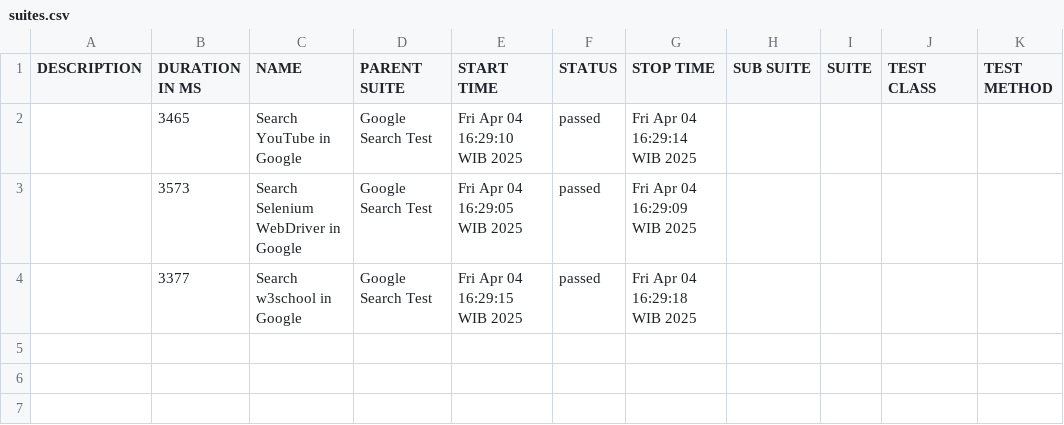
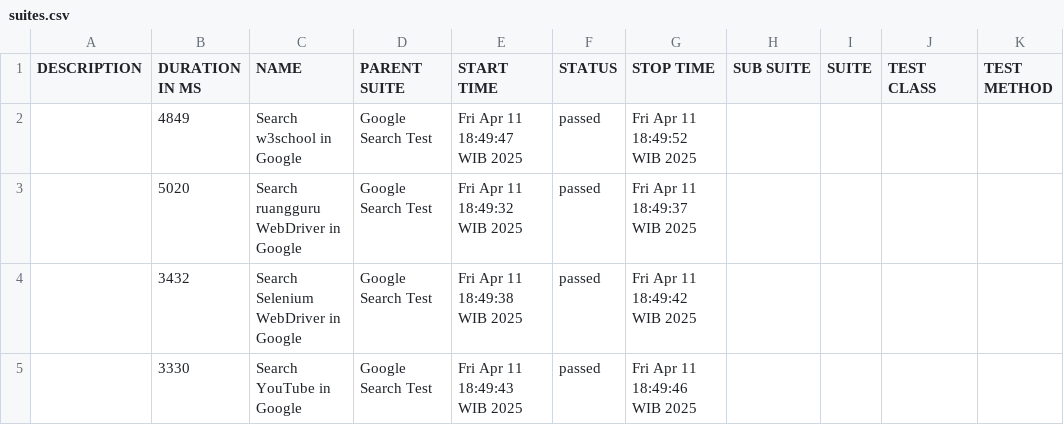
Before and after one commit to Devanhahaha/belajar-react-dasar, a CSV file: allure-report/data/suites.csv, drawn as a sheet.

Commit message:
ruang guru

```diff
--- a/allure-report/data/suites.csv
+++ b/allure-report/data/suites.csv
@@ -1,4 +1,5 @@
 "DESCRIPTION","DURATION IN MS","NAME","PARENT SUITE","START TIME","STATUS","STOP TIME","SUB SUITE","SUITE","TEST CLASS","TEST METHOD"
-"","3465","Search YouTube in Google","Google Search Test","Fri Apr 04 16:29:10 WIB 2025","passed","Fri Apr 04 16:29:14 WIB 2025","","","",""
-"","3573","Search Selenium WebDriver in Google","Google Search Test","Fri Apr 04 16:29:05 WIB 2025","passed","Fri Apr 04 16:29:09 WIB 2025","","","",""
-"","3377","Search w3school in Google","Google Search Test","Fri Apr 04 16:29:15 WIB 2025","passed","Fri Apr 04 16:29:18 WIB 2025","","","",""
+"","4849","Search w3school in Google","Google Search Test","Fri Apr 11 18:49:47 WIB 2025","passed","Fri Apr 11 18:49:52 WIB 2025","","","",""
+"","5020","Search ruangguru WebDriver in Google","Google Search Test","Fri Apr 11 18:49:32 WIB 2025","passed","Fri Apr 11 18:49:37 WIB 2025","","","",""
+"","3432","Search Selenium WebDriver in Google","Google Search Test","Fri Apr 11 18:49:38 WIB 2025","passed","Fri Apr 11 18:49:42 WIB 2025","","","",""
+"","3330","Search YouTube in Google","Google Search Test","Fri Apr 11 18:49:43 WIB 2025","passed","Fri Apr 11 18:49:46 WIB 2025","","","",""
```
Also changed, not shown: 58 other files.
